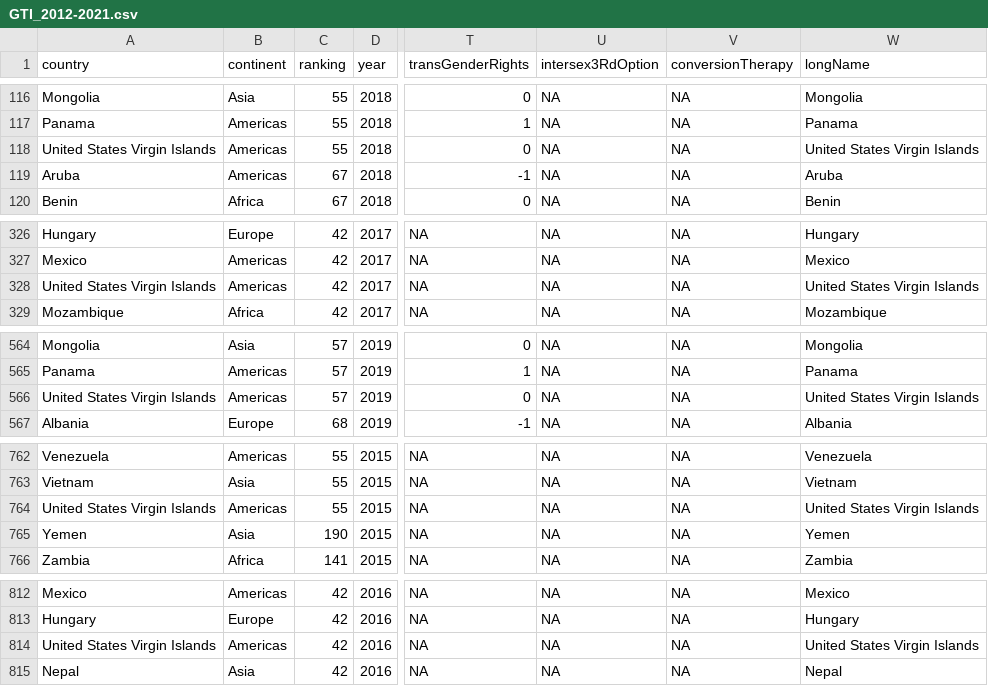
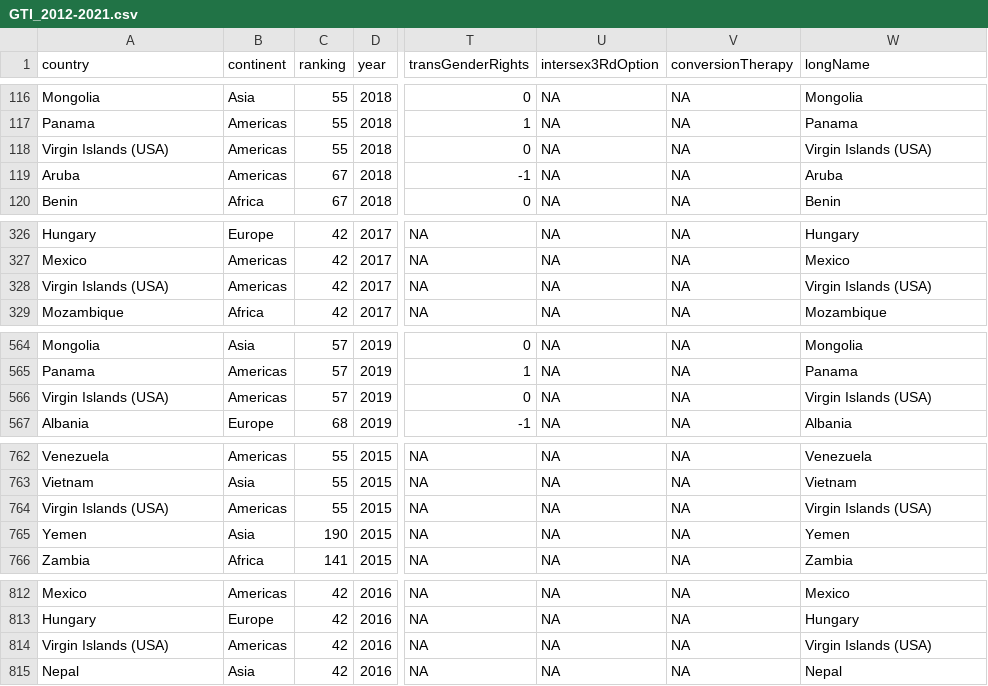
Before and after one commit to AitanaGS/gaytravelindex, a CSV file: data/processed/GTI_2012-2021.csv, drawn as a sheet; only a part is shown, gaps mark what is left out; the diff covers the shown part only; the diff names each change by its address in the sheet, - before the commit and + after, or states it on an @@ line.

```diff
--- a/data/processed/GTI_2012-2021.csv
+++ b/data/processed/GTI_2012-2021.csv
-A118 (country): United States Virgin Islands
+A118 (country): Virgin Islands (USA)
-W118 (longName): United States Virgin Islands
+W118 (longName): Virgin Islands (USA)
-A328 (country): United States Virgin Islands
+A328 (country): Virgin Islands (USA)
-W328 (longName): United States Virgin Islands
+W328 (longName): Virgin Islands (USA)
-A566 (country): United States Virgin Islands
+A566 (country): Virgin Islands (USA)
-W566 (longName): United States Virgin Islands
+W566 (longName): Virgin Islands (USA)
-A764 (country): United States Virgin Islands
+A764 (country): Virgin Islands (USA)
-W764 (longName): United States Virgin Islands
+W764 (longName): Virgin Islands (USA)
-A814 (country): United States Virgin Islands
+A814 (country): Virgin Islands (USA)
-W814 (longName): United States Virgin Islands
+W814 (longName): Virgin Islands (USA)
```
Also changed, not shown: 10 edited cells elsewhere in this file, 12 other files.
